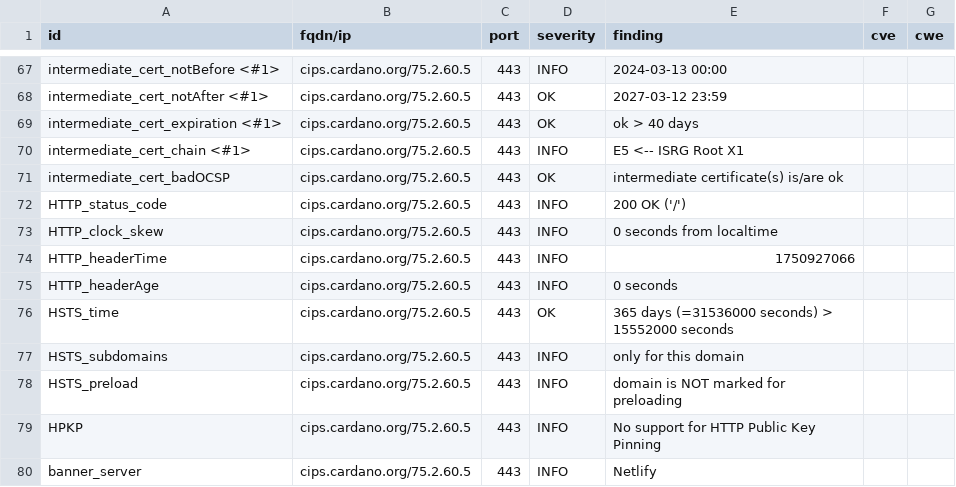
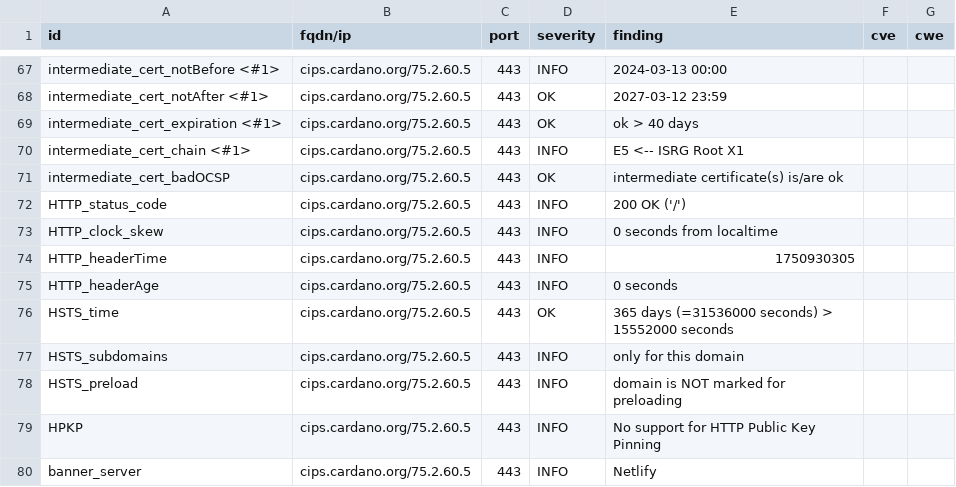
Before and after one commit to gufmar/dashlord, a CSV file: results/aHR0cHM6Ly9jaXBzLmNhcmRhbm8ub3Jn/testssl.csv, drawn as a sheet; only a part is shown, gaps mark what is left out.

```diff
--- a/results/aHR0cHM6Ly9jaXBzLmNhcmRhbm8ub3Jn/testssl.csv
+++ b/results/aHR0cHM6Ly9jaXBzLmNhcmRhbm8ub3Jn/testssl.csv
@@ -73,3 +73,3 @@
 "HTTP_clock_skew","cips.cardano.org/75.2.60.5","443","INFO","0 seconds from localtime","",""
-"HTTP_headerTime","cips.cardano.org/75.2.60.5","443","INFO","1750927066","",""
+"HTTP_headerTime","cips.cardano.org/75.2.60.5","443","INFO","1750930305","",""
 "HTTP_headerAge","cips.cardano.org/75.2.60.5","443","INFO","0 seconds","",""
```
Also changed, not shown: 10 other files.
